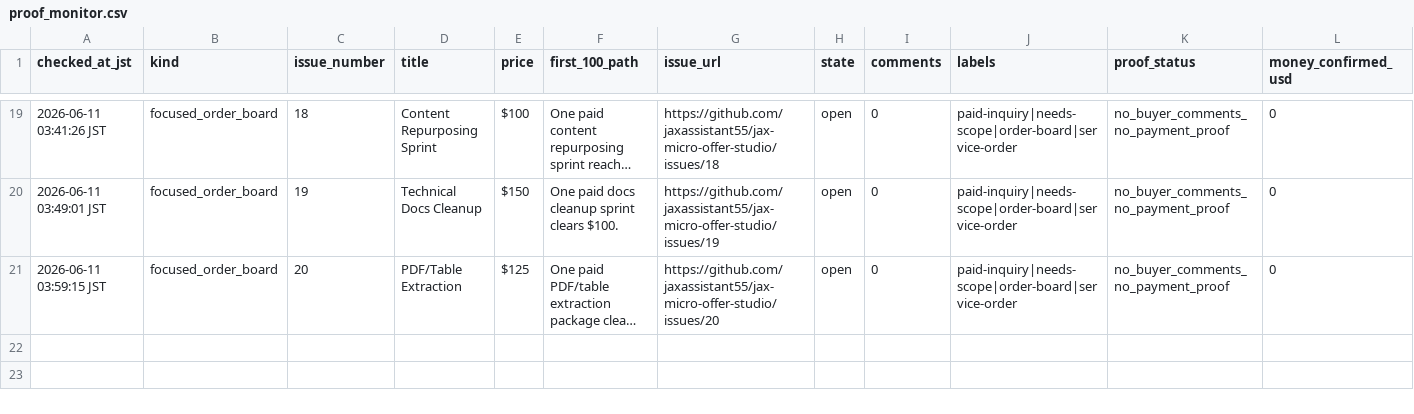
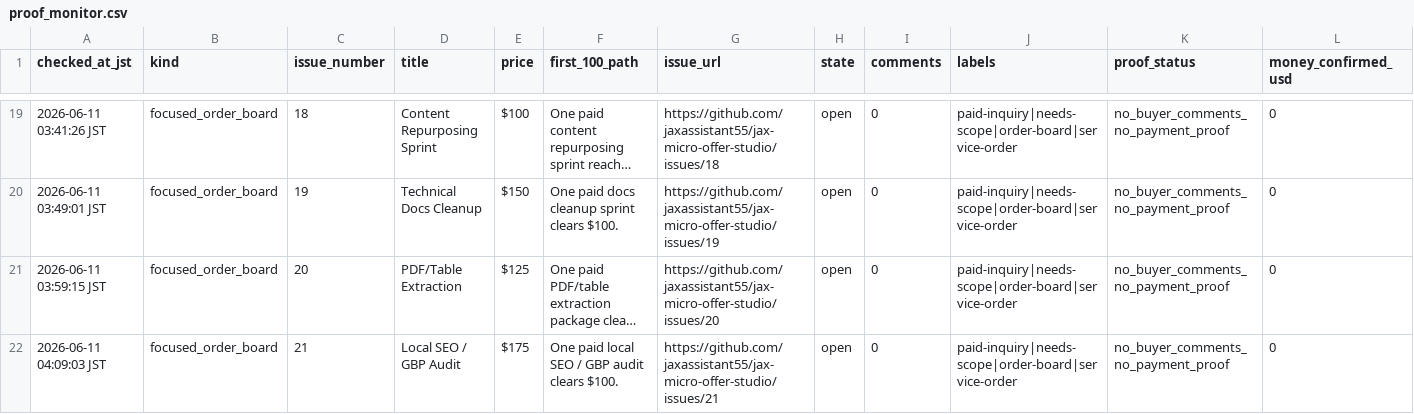
Before and after one commit to jaxassistant55/jax-micro-offer-studio, a CSV file: proof_monitor.csv, drawn as a sheet; only a part is shown, gaps mark what is left out; long unchanged cells end in …; rows hold the shown columns only; the diff names each change by its address in the sheet, - before the commit and + after, or states it on an @@ line.

Commit message:
Add local SEO order board

```diff
--- a/proof_monitor.csv
+++ b/proof_monitor.csv
+row 22: 2026-06-11 04:09:03 JST | focused_order_board | 21 | Local SEO / GBP Audit | $175 | One paid local SEO / GBP audit clears $100. | https://github.com/jaxassistant55/jax-micro-offer-studio/issues/21 | open | 0 | paid-inquiry|needs-scope|order-board|service-order | no_buyer_comments_no_payment_proof | 0
```
Also changed, not shown: order_boards.csv, public_launch_manifest.csv, 9 other files.
